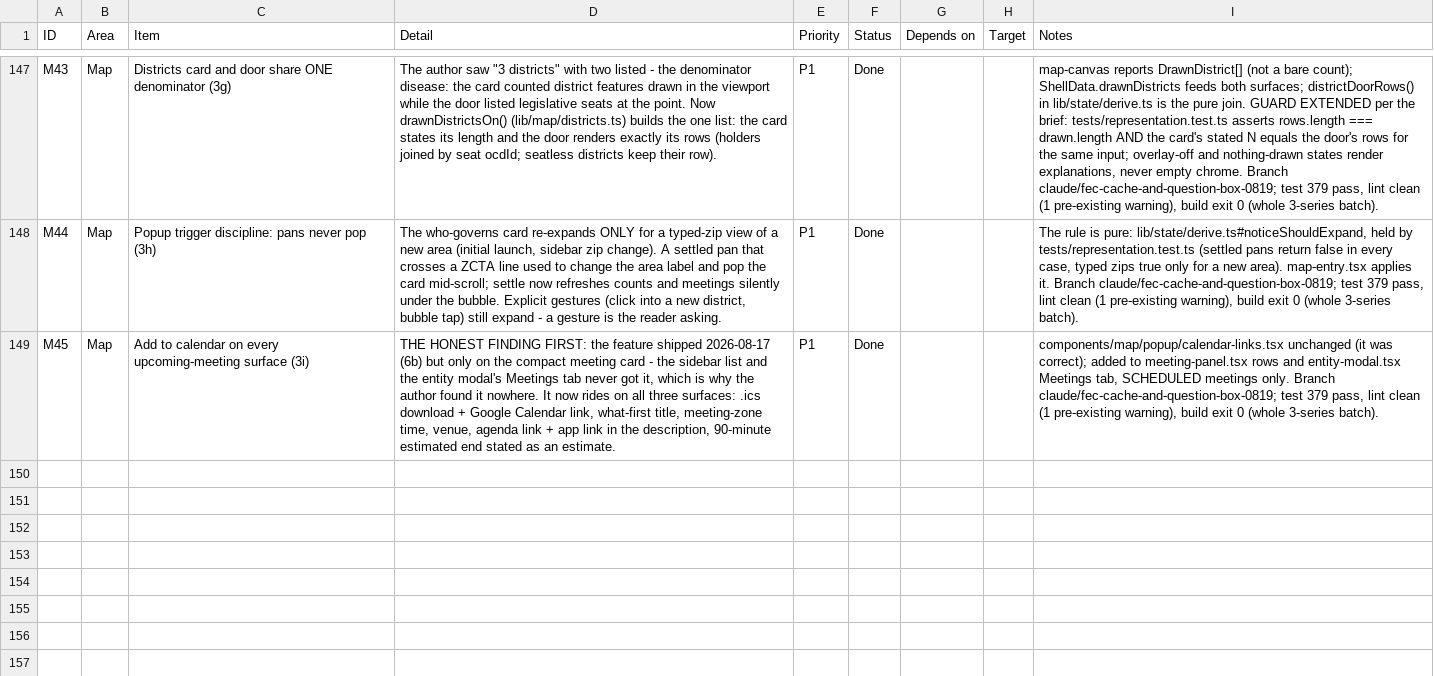
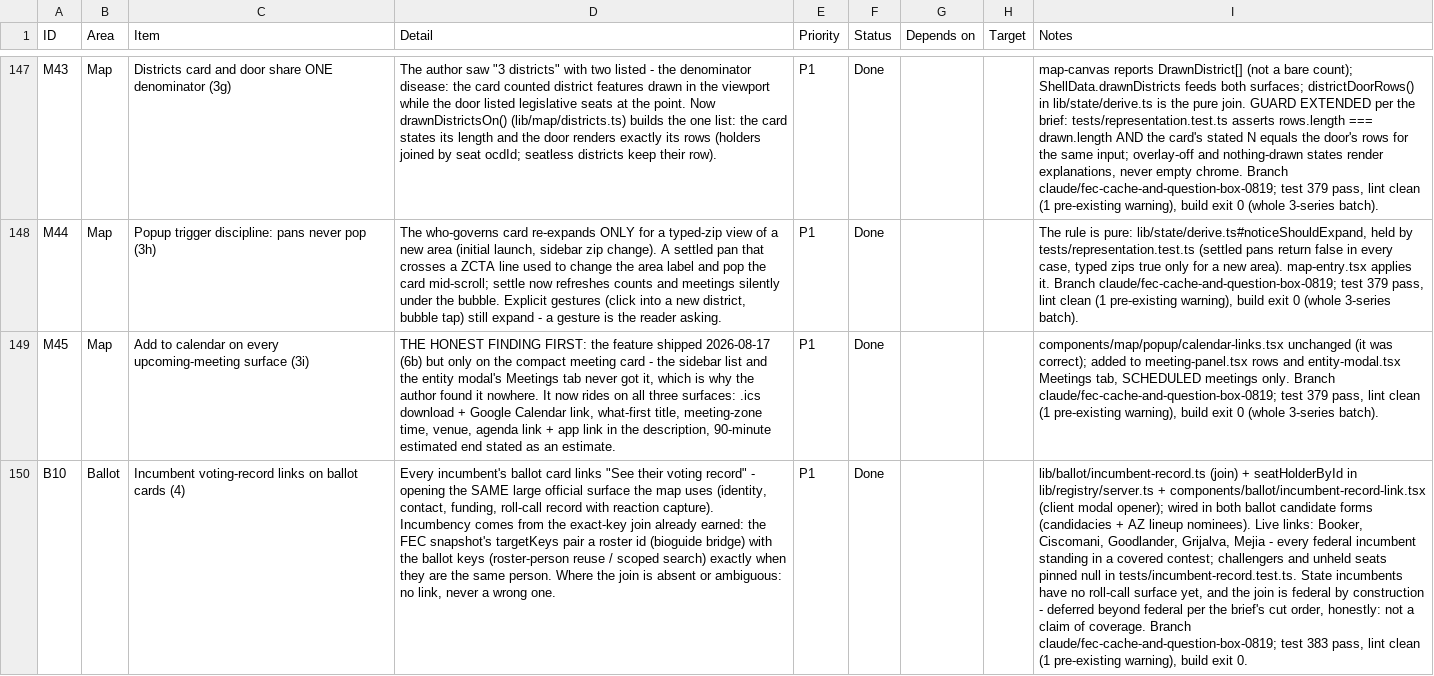
Before and after one commit to SeanJ22/meanwhile, a CSV file: docs/tracker.csv, drawn as a sheet; only a part is shown, gaps mark what is left out; the diff names each change by its address in the sheet, - before the commit and + after, or states it on an @@ line.

```diff
--- a/docs/tracker.csv
+++ b/docs/tracker.csv
+row 150: B10 | Ballot | Incumbent voting-record links on ballot cards (4) | Every incumbent's ballot card links "See their voting record" - opening the SAME large official surface the map uses (identity, contact, funding, roll-call record with reaction capture). Incumbency comes from the exact-key join already earned: the FEC snapshot's targetKeys pair a roster id (bioguide bridge) with the ballot keys (roster-person reuse / scoped search) exactly when they are the same person. Where the join is absent or ambiguous: no link, never a wrong one. | P1 | Done |  |  | lib/ballot/incumbent-record.ts (join) + seatHolderById in lib/registry/server.ts + components/ballot/incumbent-record-link.tsx (client modal opener); wired in both ballot candidate forms (candidacies + AZ lineup nominees). Live links: Booker, Ciscomani, Goodlander, Grijalva, Mejia - every federal incumbent standing in a covered contest; challengers and unheld seats pinned null in tests/incumbent-record.test.ts. State incumbents have no roll-call surface yet, and the join is federal by construction - deferred beyond federal per the brief's cut order, honestly: not a claim of coverage. Branch claude/fec-cache-and-question-box-0819; test 383 pass, lint clean (1 pre-existing warning), build exit 0.
```
Also changed, not shown: 5 other files.
